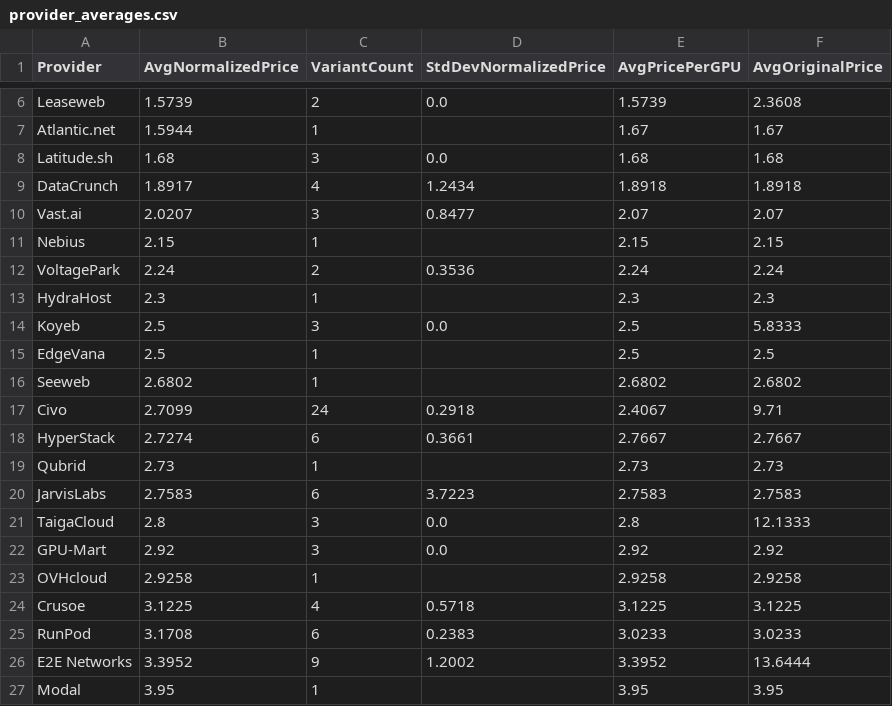
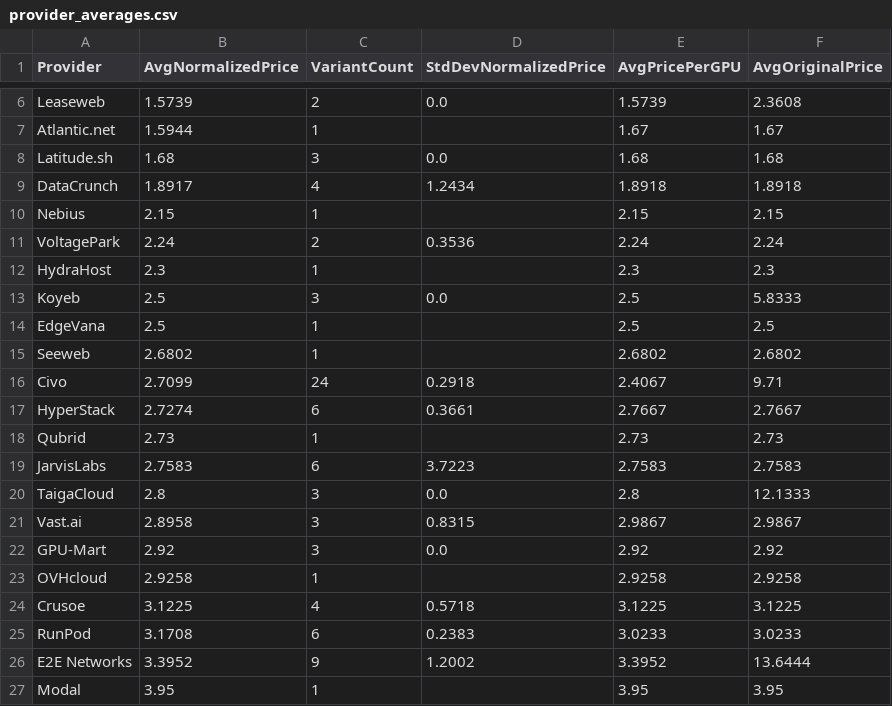
Before and after one commit to 0x0shephard/bot, a CSV file: provider_averages.csv, drawn as a sheet; only a part is shown, gaps mark what is left out; removed rows and columns are numbered as before the commit, all else as after; the diff names each change by its address in the sheet, - before the commit and + after, or states it on an @@ line.

```diff
--- a/provider_averages.csv
+++ b/provider_averages.csv
-row 10: Vast.ai | 2.0207 | 3 | 0.8477 | 2.07 | 2.07
+row 21: Vast.ai | 2.8958 | 3 | 0.8315 | 2.9867 | 2.9867
```
Also changed, not shown: gpu_index_history.csv, gpu_prices_normalized.csv, 14 other files.
